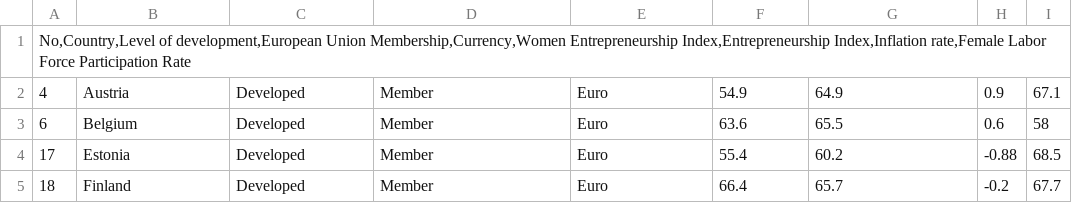
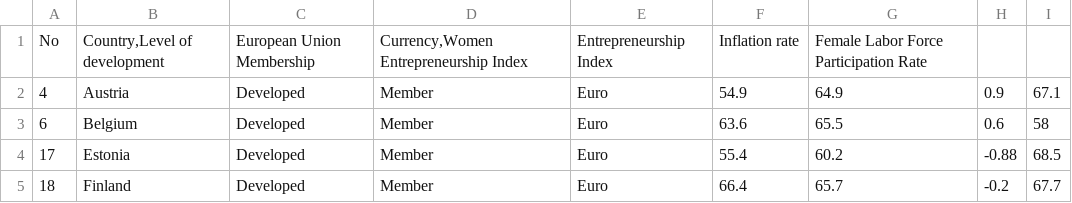
Before and after one commit to aminadinari19/Datasets, a CSV file: Dataset3.csv, drawn as a sheet; only a part is shown; removed rows and columns are numbered as before the commit, all else as after; the diff names each change by its address in the sheet, - before the commit and + after, or states it on an @@ line.

Commit message:
Update Dataset3.csv

```diff
--- a/Dataset3.csv
+++ b/Dataset3.csv
-row 1: No,Country,Level of development,European Union Membership,Currency,Women Entrepreneurship Index,Entrepreneurship Index,Inflation rate,Female Labor Force Participation Rate
+row 1: No | Country,Level of development | European Union Membership | Currency,Women Entrepreneurship Index | Entrepreneurship Index | Inflation rate | Female Labor Force Participation Rate
```
